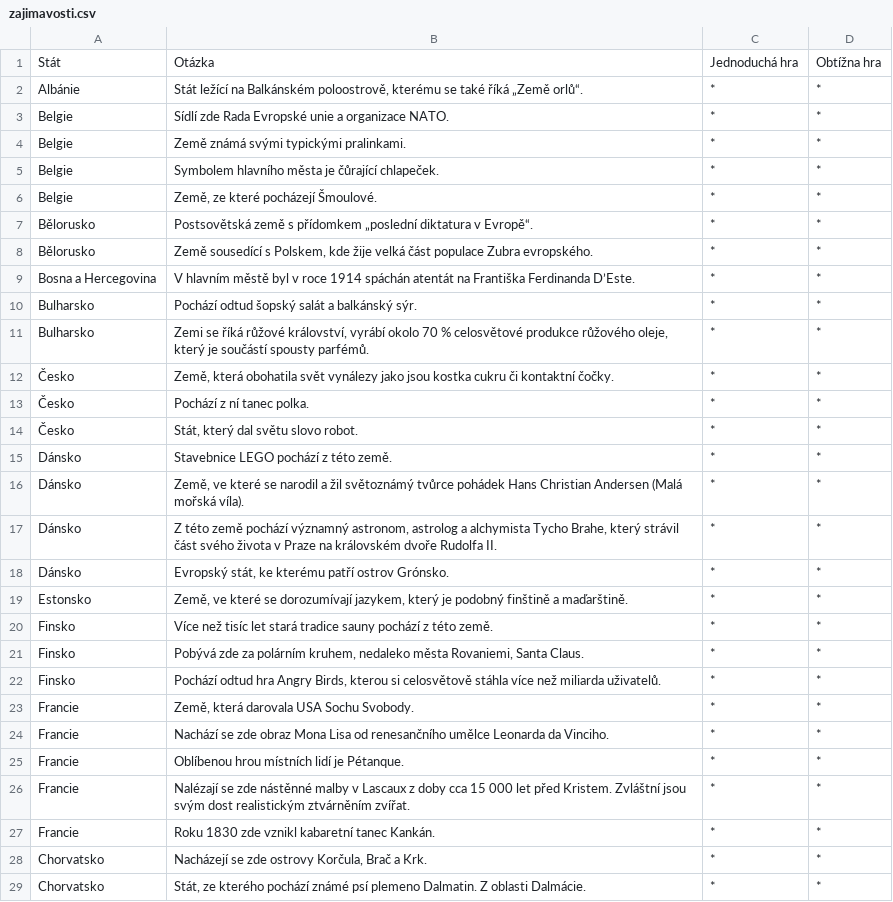
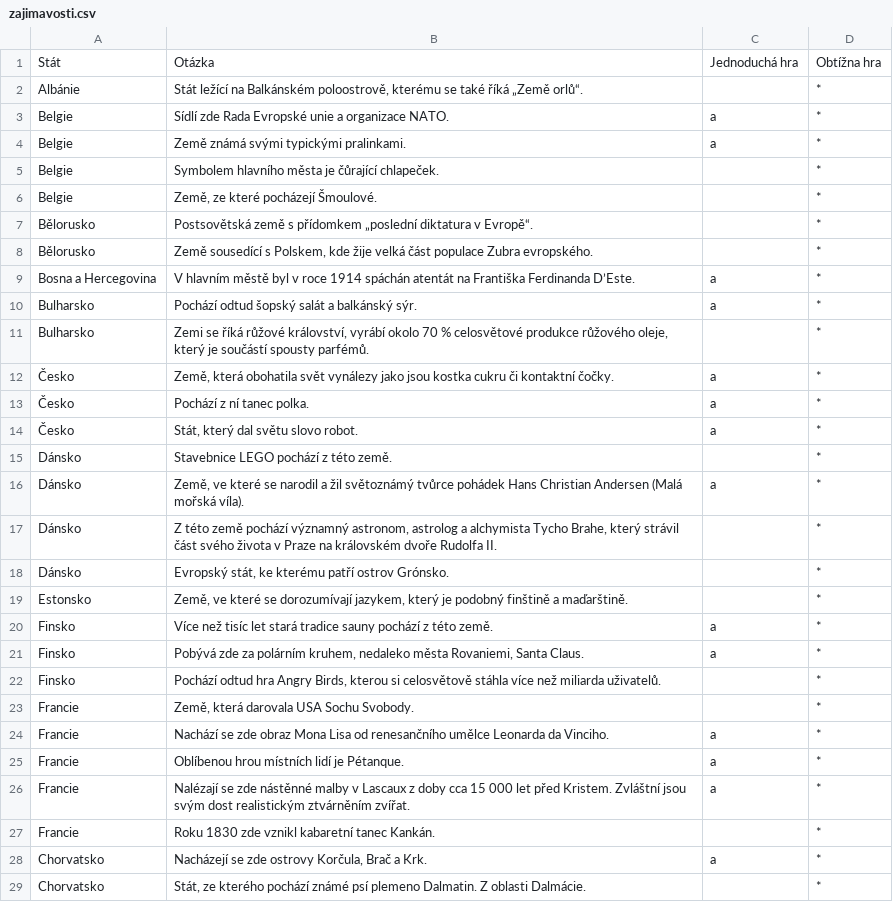
Before and after one commit to msgre/europe, a CSV file: content/tables/zajimavosti.csv, drawn as a sheet; only a part is shown; the diff covers the shown part only.

```diff
--- a/content/tables/zajimavosti.csv
+++ b/content/tables/zajimavosti.csv
@@ -1,29 +1,29 @@
 Stát,Otázka,Jednoduchá hra,Obtížna hra
-Albánie,"Stát ležící na Balkánském poloostrově, kterému se také říká „Země orlů“.",*,*
-Belgie,Sídlí zde Rada Evropské unie a organizace NATO.,*,*
-Belgie,Země známá svými typickými pralinkami.,*,*
-Belgie,Symbolem hlavního města je čůrající chlapeček.,*,*
-Belgie,"Země, ze které pocházejí Šmoulové.",*,*
-Bělorusko,Postsovětská země s přídomkem „poslední diktatura v Evropě“.,*,*
-Bělorusko,"Země sousedící s Polskem, kde žije velká část populace Zubra evropského.",*,*
-Bosna a Hercegovina,V hlavním městě byl v roce 1914 spáchán atentát na Františka Ferdinanda D’Este.,*,*
-Bulharsko,Pochází odtud šopský salát a balkánský sýr.,*,*
-Bulharsko,"Zemi se říká růžové království, vyrábí okolo 70 % celosvětové produkce růžového oleje, který je součástí spousty parfémů.",*,*
-Česko,"Země, která obohatila svět vynálezy jako jsou kostka cukru či kontaktní čočky.",*,*
-Česko,Pochází z ní tanec polka.,*,*
-Česko,"Stát, který dal světu slovo robot.",*,*
-Dánsko,Stavebnice LEGO pochází z této země.,*,*
-Dánsko,"Země, ve které se narodil a žil světoznámý tvůrce pohádek Hans Christian Andersen (Malá mořská víla).",*,*
-Dánsko,"Z této země pochází významný astronom, astrolog a alchymista Tycho Brahe, který strávil část svého života v Praze na královském dvoře Rudolfa II.",*,*
-Dánsko,"Evropský stát, ke kterému patří ostrov Grónsko.",*,*
-Estonsko,"Země, ve které se dorozumívají jazykem, který je podobný finštině a maďarštině.",*,*
-Finsko,Více než tisíc let stará tradice sauny pochází z této země.,*,*
-Finsko,"Pobývá zde za polárním kruhem, nedaleko města Rovaniemi, Santa Claus.",*,*
-Finsko,"Pochází odtud hra Angry Birds, kterou si celosvětově stáhla více než miliarda uživatelů.",*,*
-Francie,"Země, která darovala USA Sochu Svobody.",*,*
-Francie,Nachází se zde obraz Mona Lisa od renesančního umělce Leonarda da Vinciho.,*,*
-Francie,Oblíbenou hrou místních lidí je Pétanque.,*,*
-Francie,Nalézají se zde nástěnné malby v Lascaux z doby cca 15 000 let před Kristem. Zvláštní jsou svým dost realistickým ztvárněním zvířat.,*,*
-Francie,Roku 1830 zde vznikl kabaretní tanec Kankán.,*,*
-Chorvatsko,"Nacházejí se zde ostrovy Korčula, Brač a Krk.",*,*
-Chorvatsko,"Stát, ze kterého pochází známé psí plemeno Dalmatin. Z oblasti Dalmácie.",*,*
+Albánie,"Stát ležící na Balkánském poloostrově, kterému se také říká „Země orlů“.",,*
+Belgie,Sídlí zde Rada Evropské unie a organizace NATO.,a,*
+Belgie,Země známá svými typickými pralinkami.,a,*
+Belgie,Symbolem hlavního města je čůrající chlapeček.,,*
+Belgie,"Země, ze které pocházejí Šmoulové.",,*
+Bělorusko,Postsovětská země s přídomkem „poslední diktatura v Evropě“.,,*
+Bělorusko,"Země sousedící s Polskem, kde žije velká část populace Zubra evropského.",,*
+Bosna a Hercegovina,V hlavním městě byl v roce 1914 spáchán atentát na Františka Ferdinanda D’Este.,a,*
+Bulharsko,Pochází odtud šopský salát a balkánský sýr.,a,*
+Bulharsko,"Zemi se říká růžové království, vyrábí okolo 70 % celosvětové produkce růžového oleje, který je součástí spousty parfémů.",,*
+Česko,"Země, která obohatila svět vynálezy jako jsou kostka cukru či kontaktní čočky.",a,*
+Česko,Pochází z ní tanec polka.,a,*
+Česko,"Stát, který dal světu slovo robot.",a,*
+Dánsko,Stavebnice LEGO pochází z této země.,,*
+Dánsko,"Země, ve které se narodil a žil světoznámý tvůrce pohádek Hans Christian Andersen (Malá mořská víla).",a,*
+Dánsko,"Z této země pochází významný astronom, astrolog a alchymista Tycho Brahe, který strávil část svého života v Praze na královském dvoře Rudolfa II.",,*
+Dánsko,"Evropský stát, ke kterému patří ostrov Grónsko.",,*
+Estonsko,"Země, ve které se dorozumívají jazykem, který je podobný finštině a maďarštině.",,*
+Finsko,Více než tisíc let stará tradice sauny pochází z této země.,a,*
+Finsko,"Pobývá zde za polárním kruhem, nedaleko města Rovaniemi, Santa Claus.",a,*
+Finsko,"Pochází odtud hra Angry Birds, kterou si celosvětově stáhla více než miliarda uživatelů.",,*
+Francie,"Země, která darovala USA Sochu Svobody.",,*
+Francie,Nachází se zde obraz Mona Lisa od renesančního umělce Leonarda da Vinciho.,a,*
+Francie,Oblíbenou hrou místních lidí je Pétanque.,a,*
+Francie,Nalézají se zde nástěnné malby v Lascaux z doby cca 15 000 let před Kristem. Zvláštní jsou svým dost realistickým ztvárněním zvířat.,a,*
+Francie,Roku 1830 zde vznikl kabaretní tanec Kankán.,,*
+Chorvatsko,"Nacházejí se zde ostrovy Korčula, Brač a Krk.",a,*
+Chorvatsko,"Stát, ze kterého pochází známé psí plemeno Dalmatin. Z oblasti Dalmácie.",,*
```
Also changed, not shown: 58 edited cells elsewhere in this file, content/tables/popis.csv, 8 other files.
